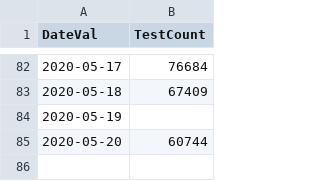
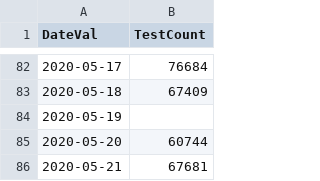
Before and after one commit to girotobial/covid-19-uk, a CSV file: data/DailyTests.csv, drawn as a sheet; only a part is shown, gaps mark what is left out.

```diff
--- a/data/DailyTests.csv
+++ b/data/DailyTests.csv
@@ -85 +85,2 @@ DateVal,TestCount
 2020-05-20,60744
+2020-05-21,67681
```
Also changed, not shown: data/DailyConfirmedCases.csv, data/DailyConfirmedCasesWithFeatures.csv, 13 other files.
